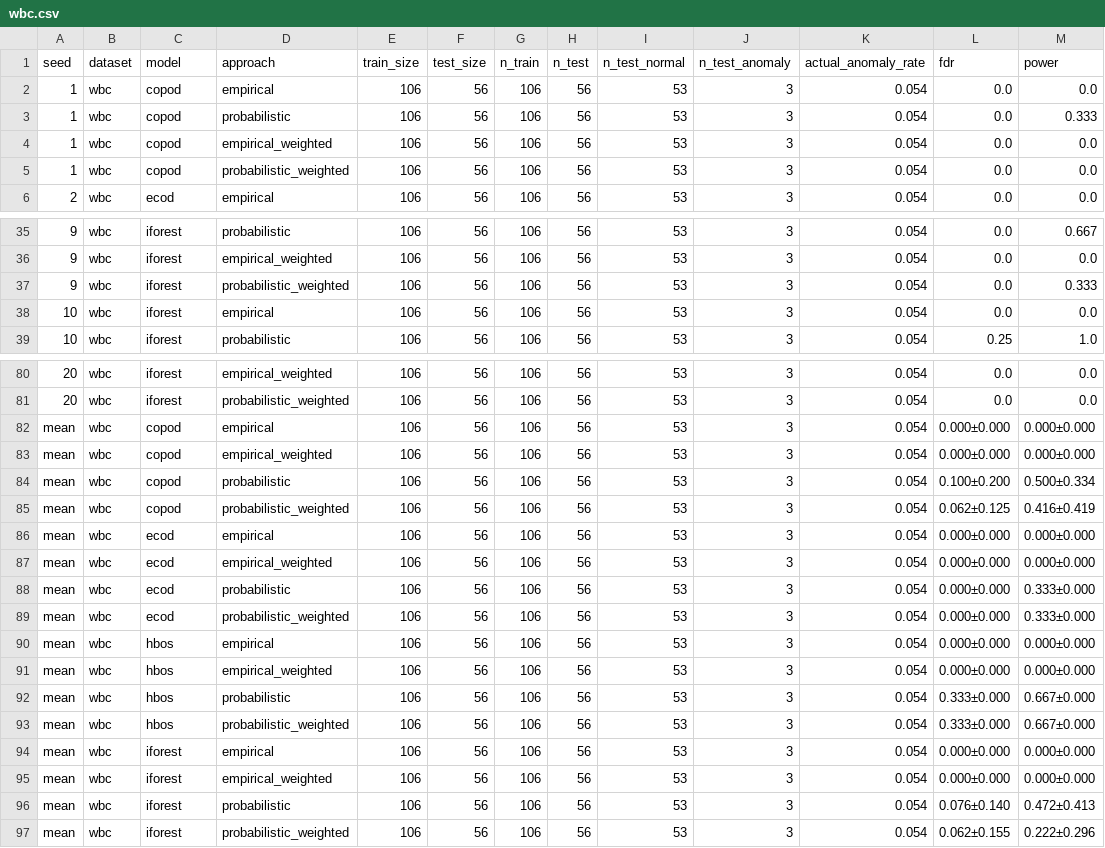
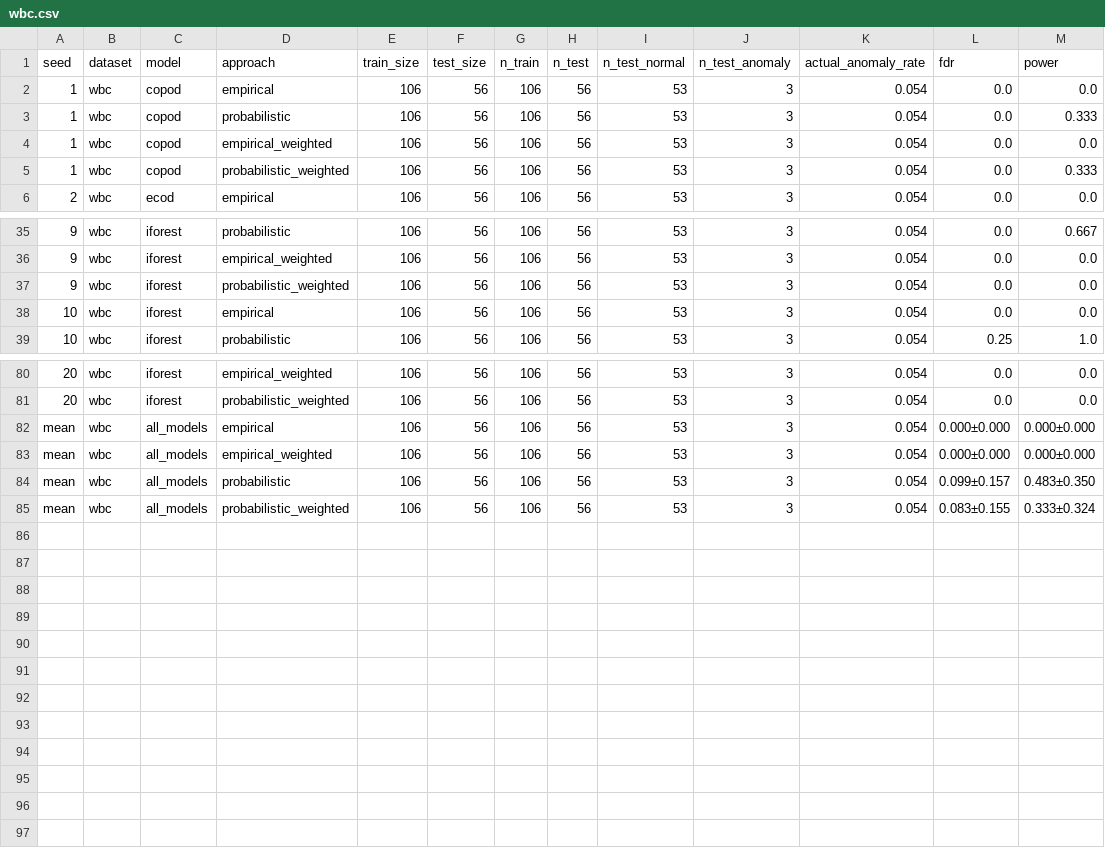
Before and after one commit to OliverHennhoefer/wkde-cad, a CSV file: experiments/results/experiment1/wbc.csv, drawn as a sheet; only a part is shown, gaps mark what is left out; the diff covers the shown part only.

```diff
--- a/experiments/results/experiment1/wbc.csv
+++ b/experiments/results/experiment1/wbc.csv
@@ -4,3 +4,3 @@ seed,dataset,model,approach,train_size,test_size,n_train,n_test,n_test_normal,n_
 1,wbc,copod,empirical_weighted,106,56,106,56,53,3,0.054,0.0,0.0
-1,wbc,copod,probabilistic_weighted,106,56,106,56,53,3,0.054,0.0,0.0
+1,wbc,copod,probabilistic_weighted,106,56,106,56,53,3,0.054,0.0,0.333
 2,wbc,ecod,empirical,106,56,106,56,53,3,0.054,0.0,0.0
@@ -36,3 +36,3 @@ seed,dataset,model,approach,train_size,test_size,n_train,n_test,n_test_normal,n_
 9,wbc,iforest,empirical_weighted,106,56,106,56,53,3,0.054,0.0,0.0
-9,wbc,iforest,probabilistic_weighted,106,56,106,56,53,3,0.054,0.0,0.333
+9,wbc,iforest,probabilistic_weighted,106,56,106,56,53,3,0.054,0.0,0.0
 10,wbc,iforest,empirical,106,56,106,56,53,3,0.054,0.0,0.0
@@ -81,17 +81,5 @@ seed,dataset,model,approach,train_size,test_size,n_train,n_test,n_test_normal,n_
 20,wbc,iforest,probabilistic_weighted,106,56,106,56,53,3,0.054,0.0,0.0
-mean,wbc,copod,empirical,106,56,106,56,53,3,0.054,0.000±0.000,0.000±0.000
-mean,wbc,copod,empirical_weighted,106,56,106,56,53,3,0.054,0.000±0.000,0.000±0.000
-mean,wbc,copod,probabilistic,106,56,106,56,53,3,0.054,0.100±0.200,0.500±0.334
-mean,wbc,copod,probabilistic_weighted,106,56,106,56,53,3,0.054,0.062±0.125,0.416±0.419
-mean,wbc,ecod,empirical,106,56,106,56,53,3,0.054,0.000±0.000,0.000±0.000
-mean,wbc,ecod,empirical_weighted,106,56,106,56,53,3,0.054,0.000±0.000,0.000±0.000
-mean,wbc,ecod,probabilistic,106,56,106,56,53,3,0.054,0.000±0.000,0.333±0.000
-mean,wbc,ecod,probabilistic_weighted,106,56,106,56,53,3,0.054,0.000±0.000,0.333±0.000
-mean,wbc,hbos,empirical,106,56,106,56,53,3,0.054,0.000±0.000,0.000±0.000
-mean,wbc,hbos,empirical_weighted,106,56,106,56,53,3,0.054,0.000±0.000,0.000±0.000
-mean,wbc,hbos,probabilistic,106,56,106,56,53,3,0.054,0.333±0.000,0.667±0.000
-mean,wbc,hbos,probabilistic_weighted,106,56,106,56,53,3,0.054,0.333±0.000,0.667±0.000
-mean,wbc,iforest,empirical,106,56,106,56,53,3,0.054,0.000±0.000,0.000±0.000
-mean,wbc,iforest,empirical_weighted,106,56,106,56,53,3,0.054,0.000±0.000,0.000±0.000
-mean,wbc,iforest,probabilistic,106,56,106,56,53,3,0.054,0.076±0.140,0.472±0.413
-mean,wbc,iforest,probabilistic_weighted,106,56,106,56,53,3,0.054,0.062±0.155,0.222±0.296
+mean,wbc,all_models,empirical,106,56,106,56,53,3,0.054,0.000±0.000,0.000±0.000
+mean,wbc,all_models,empirical_weighted,106,56,106,56,53,3,0.054,0.000±0.000,0.000±0.000
+mean,wbc,all_models,probabilistic,106,56,106,56,53,3,0.054,0.099±0.157,0.483±0.350
+mean,wbc,all_models,probabilistic_weighted,106,56,106,56,53,3,0.054,0.083±0.155,0.333±0.324
```
Also changed, not shown: 1 edited cell elsewhere in this file, experiments/results/experiment1/cardio.csv, experiments/results/experiment1/ionosphere.csv, 5 other files.
